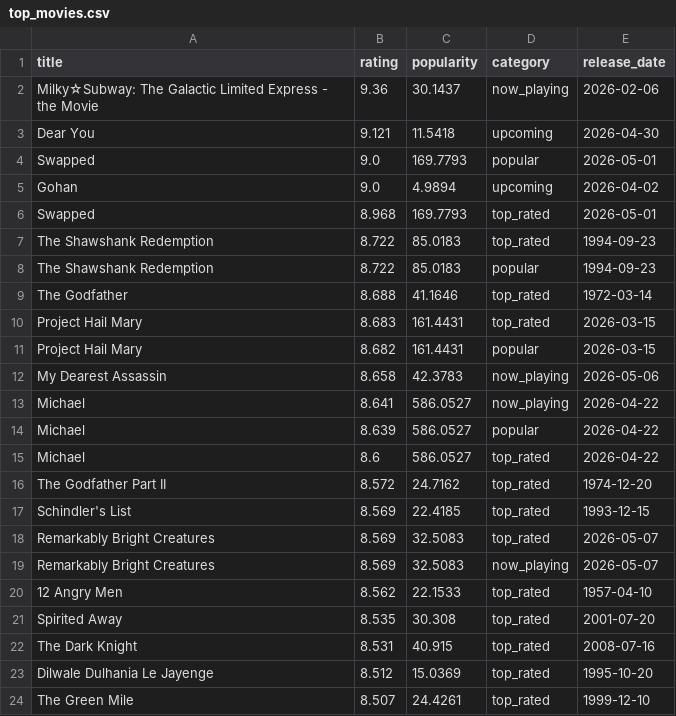
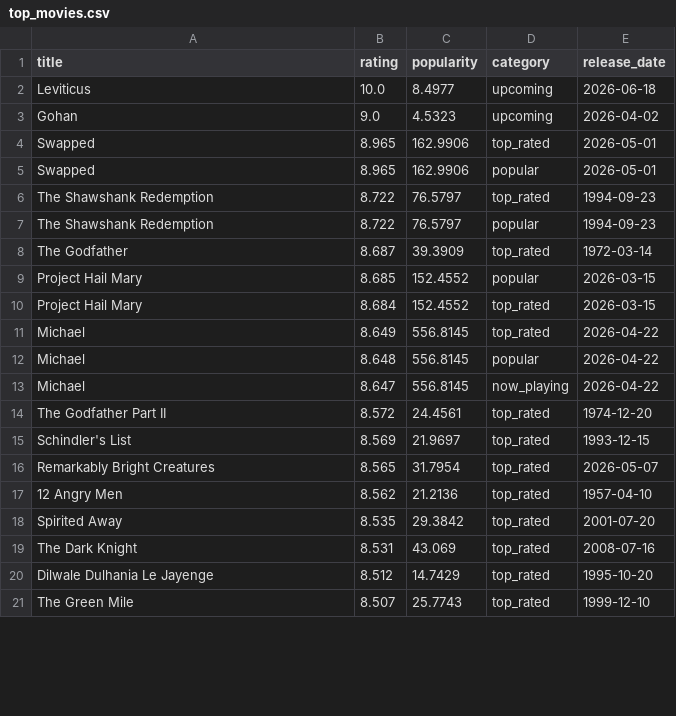
Before and after one commit to KOD-0101/movie-api-automation, a CSV file: top_movies.csv, drawn as a sheet; only a part is shown; the diff covers the shown part only.

```diff
--- a/top_movies.csv
+++ b/top_movies.csv
@@ -1,24 +1,21 @@
 title,rating,popularity,category,release_date
-Milky☆Subway: The Galactic Limited Express - the Movie,9.36,30.1437,now_playing,2026-02-06
-Dear You,9.121,11.5418,upcoming,2026-04-30
-Swapped,9.0,169.7793,popular,2026-05-01
-Gohan,9.0,4.9894,upcoming,2026-04-02
-Swapped,8.968,169.7793,top_rated,2026-05-01
-The Shawshank Redemption,8.722,85.0183,top_rated,1994-09-23
-The Shawshank Redemption,8.722,85.0183,popular,1994-09-23
-The Godfather,8.688,41.1646,top_rated,1972-03-14
-Project Hail Mary,8.683,161.4431,top_rated,2026-03-15
-Project Hail Mary,8.682,161.4431,popular,2026-03-15
-My Dearest Assassin,8.658,42.3783,now_playing,2026-05-06
-Michael,8.641,586.0527,now_playing,2026-04-22
-Michael,8.639,586.0527,popular,2026-04-22
-Michael,8.6,586.0527,top_rated,2026-04-22
-The Godfather Part II,8.572,24.7162,top_rated,1974-12-20
-Schindler's List,8.569,22.4185,top_rated,1993-12-15
-Remarkably Bright Creatures,8.569,32.5083,top_rated,2026-05-07
-Remarkably Bright Creatures,8.569,32.5083,now_playing,2026-05-07
-12 Angry Men,8.562,22.1533,top_rated,1957-04-10
-Spirited Away,8.535,30.308,top_rated,2001-07-20
-The Dark Knight,8.531,40.915,top_rated,2008-07-16
-Dilwale Dulhania Le Jayenge,8.512,15.0369,top_rated,1995-10-20
-The Green Mile,8.507,24.4261,top_rated,1999-12-10
+Leviticus,10.0,8.4977,upcoming,2026-06-18
+Gohan,9.0,4.5323,upcoming,2026-04-02
+Swapped,8.965,162.9906,top_rated,2026-05-01
+Swapped,8.965,162.9906,popular,2026-05-01
+The Shawshank Redemption,8.722,76.5797,top_rated,1994-09-23
+The Shawshank Redemption,8.722,76.5797,popular,1994-09-23
+The Godfather,8.687,39.3909,top_rated,1972-03-14
+Project Hail Mary,8.685,152.4552,popular,2026-03-15
+Project Hail Mary,8.684,152.4552,top_rated,2026-03-15
+Michael,8.649,556.8145,top_rated,2026-04-22
+Michael,8.648,556.8145,popular,2026-04-22
+Michael,8.647,556.8145,now_playing,2026-04-22
+The Godfather Part II,8.572,24.4561,top_rated,1974-12-20
+Schindler's List,8.569,21.9697,top_rated,1993-12-15
+Remarkably Bright Creatures,8.565,31.7954,top_rated,2026-05-07
+12 Angry Men,8.562,21.2136,top_rated,1957-04-10
+Spirited Away,8.535,29.3842,top_rated,2001-07-20
+The Dark Knight,8.531,43.069,top_rated,2008-07-16
+Dilwale Dulhania Le Jayenge,8.512,14.7429,top_rated,1995-10-20
+The Green Mile,8.507,25.7743,top_rated,1999-12-10
```
Also changed, not shown: 6 added rows, 3 removed rows and 26 edited cells elsewhere in this file, 1 other file.
